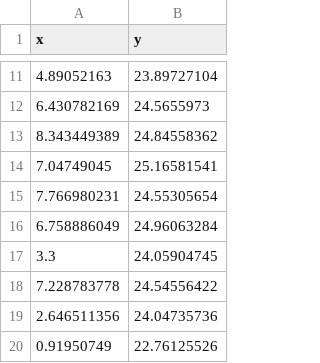
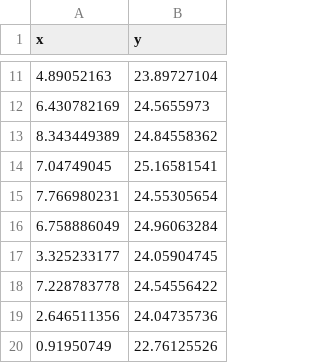
Before and after one commit to mihirg42/Criterions, a CSV file: data.csv, drawn as a sheet; only a part is shown, gaps mark what is left out.

Commit message:
test

```diff
--- a/data.csv
+++ b/data.csv
@@ -16,3 +16,3 @@ x,y
 6.758886049,24.96063284
-3.3,24.05904745
+3.325233177,24.05904745
 7.228783778,24.54556422
```
